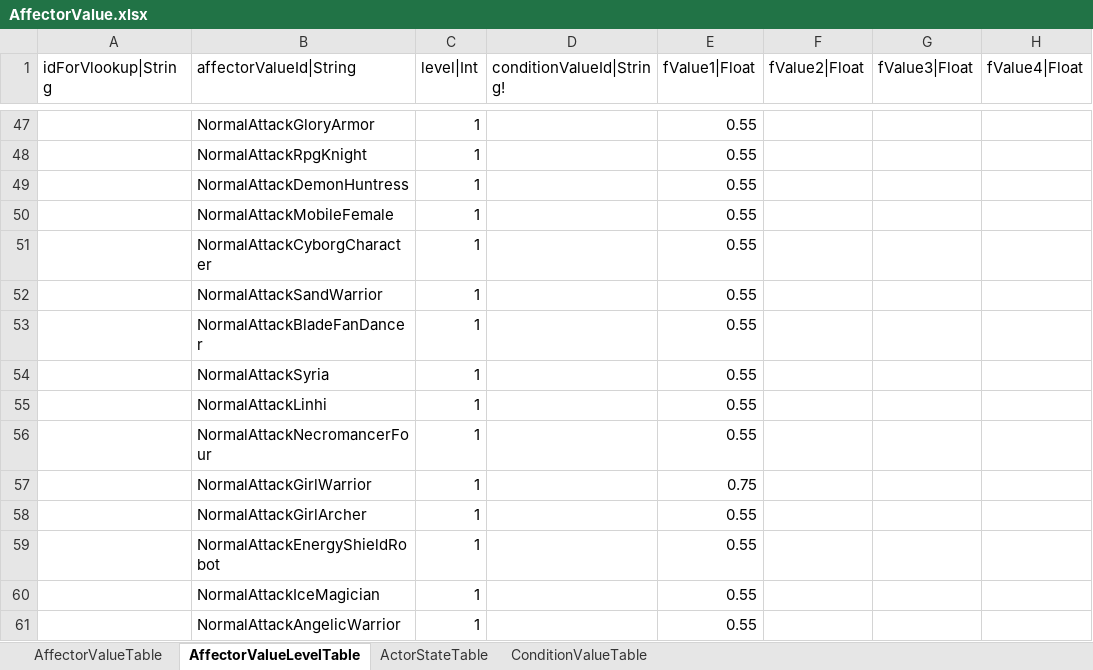
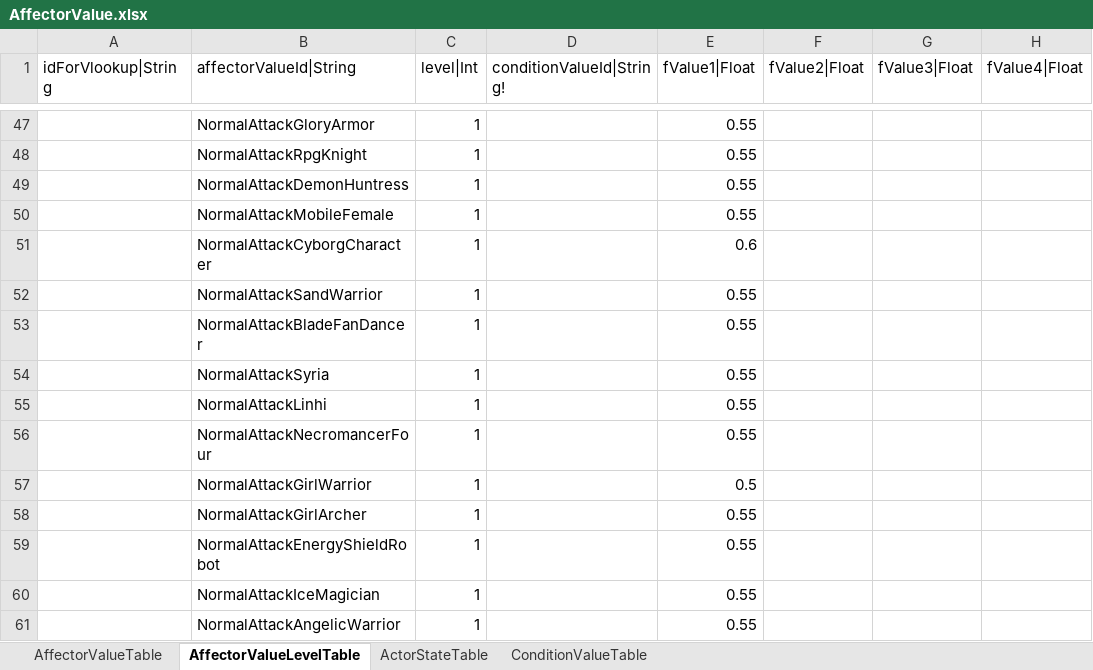
Before and after one commit to hayannal/ProjectNoname, an Excel workbook: Excel/AffectorValue.xlsx, sheet AffectorValueLevelTable, drawn as a sheet; only a part is shown, gaps mark what is left out; values as stored, in another font and other column widths than the file's, no borders; conditional formats not drawn; the diff names each change by its address in the sheet, - before the commit and + after, or states it on an @@ line.

```diff
--- a/Excel/AffectorValue.xlsx (sheet AffectorValueLevelTable)
+++ b/Excel/AffectorValue.xlsx (sheet AffectorValueLevelTable)
-E51 (fValue1|Float): 0.55
+E51 (fValue1|Float): 0.6
-E57 (fValue1|Float): 0.75
+E57 (fValue1|Float): 0.5
```
Also changed, not shown: Excel/Actor.xlsx, Excel/작업AffectorValue.xlsx, 6 other files.
